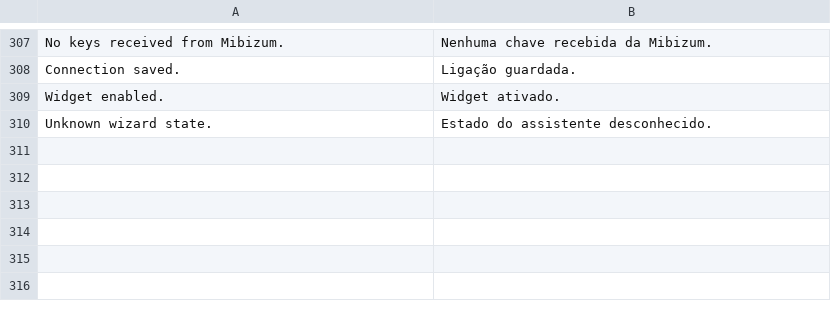
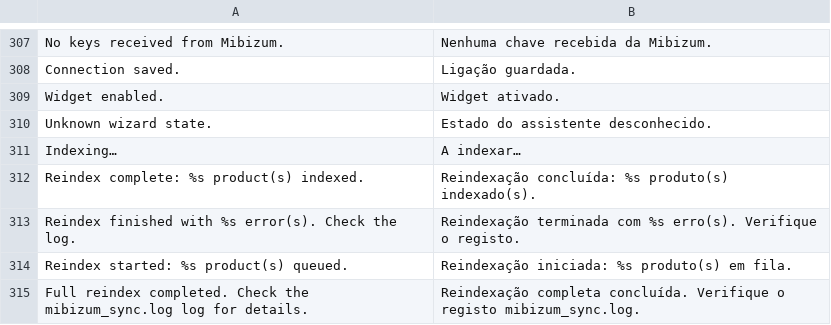
Before and after one commit to Mibizum/magento-openMage, a CSV file: src/app/locale/pt_PT/Mibizum_Sync.csv, drawn as a sheet; only a part is shown, gaps mark what is left out; the diff names each change by its address in the sheet, - before the commit and + after, or states it on an @@ line.

```diff
--- a/src/app/locale/pt_PT/Mibizum_Sync.csv
+++ b/src/app/locale/pt_PT/Mibizum_Sync.csv
+row 311: Indexing… | A indexar…
+row 312: Reindex complete: %s product(s) indexed. | Reindexação concluída: %s produto(s) indexado(s).
+row 313: Reindex finished with %s error(s). Check the log. | Reindexação terminada com %s erro(s). Verifique o registo.
+row 314: Reindex started: %s product(s) queued. | Reindexação iniciada: %s produto(s) em fila.
+row 315: Full reindex completed. Check the mibizum_sync.log log for details. | Reindexação completa concluída. Verifique o registo mibizum_sync.log.
```
Also changed, not shown: src/app/locale/de_DE/Mibizum_Sync.csv, src/app/locale/es_ES/Mibizum_Sync.csv, 14 other files.
